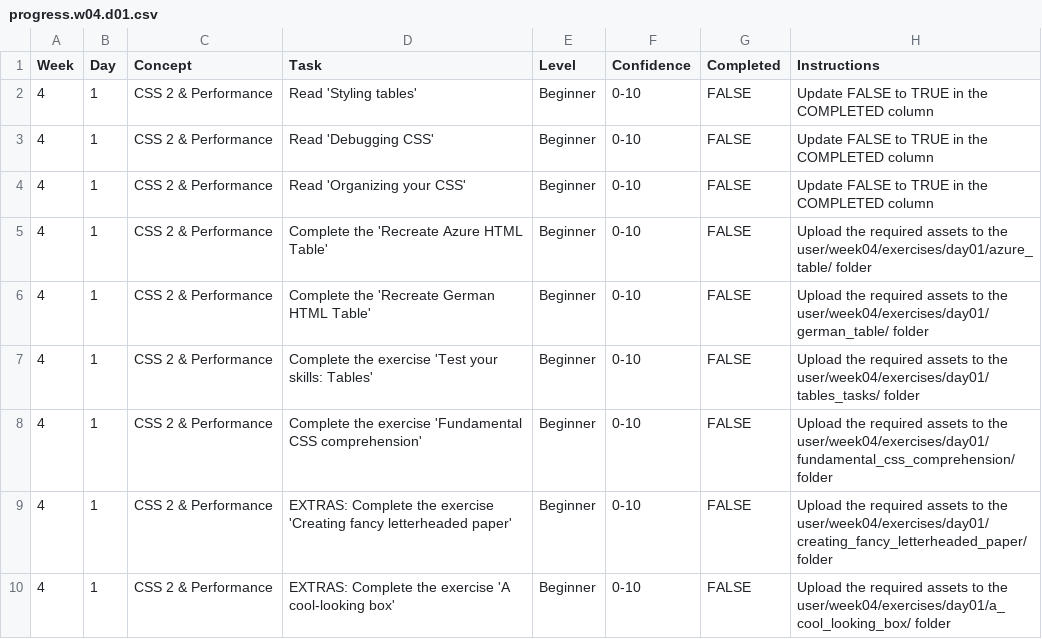
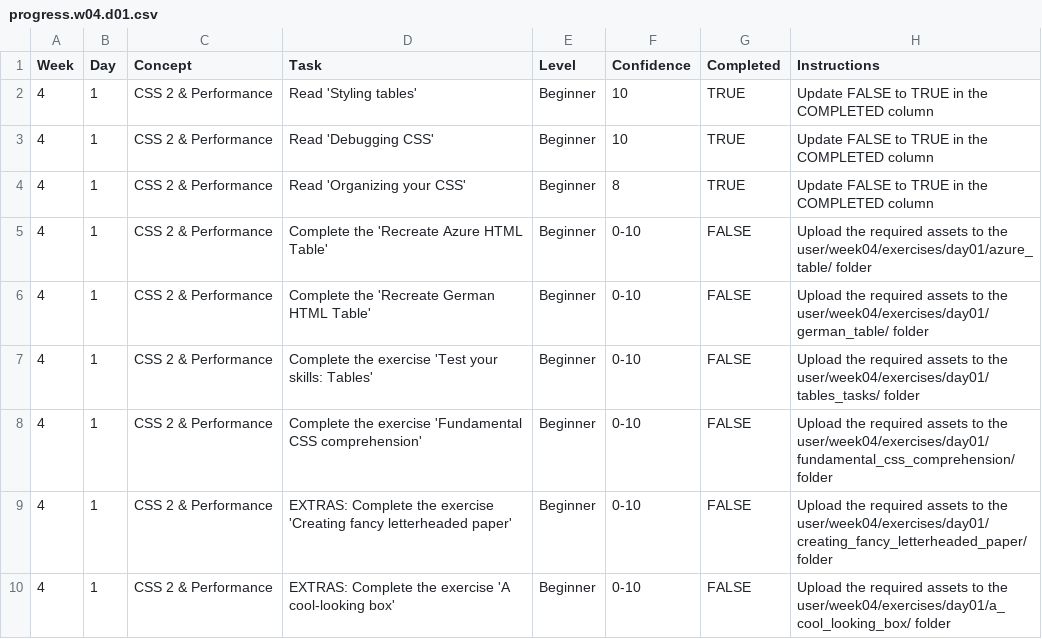
Before and after one commit to halynaprokopenko/WDX-180, a CSV file: user/week04/progress/progress.w04.d01.csv, drawn as a sheet.

Commit message:
part w04 d01

```diff
--- a/user/week04/progress/progress.w04.d01.csv
+++ b/user/week04/progress/progress.w04.d01.csv
@@ -1,5 +1,5 @@
 Week,Day,Concept,Task,Level,Confidence,Completed,Instructions
-4,1,CSS 2 & Performance,Read 'Styling tables',Beginner,0-10,FALSE,Update FALSE to TRUE in the COMPLETED column
-4,1,CSS 2 & Performance,Read 'Debugging CSS',Beginner,0-10,FALSE,Update FALSE to TRUE in the COMPLETED column
-4,1,CSS 2 & Performance,Read 'Organizing your CSS',Beginner,0-10,FALSE,Update FALSE to TRUE in the COMPLETED column
+4,1,CSS 2 & Performance,Read 'Styling tables',Beginner,10,TRUE,Update FALSE to TRUE in the COMPLETED column
+4,1,CSS 2 & Performance,Read 'Debugging CSS',Beginner,10,TRUE,Update FALSE to TRUE in the COMPLETED column
+4,1,CSS 2 & Performance,Read 'Organizing your CSS',Beginner,8,TRUE,Update FALSE to TRUE in the COMPLETED column
 4,1,CSS 2 & Performance,Complete the 'Recreate Azure HTML Table',Beginner,0-10,FALSE,Upload the required assets to the user/week04/exercises/day01/azure_table/ folder
```
